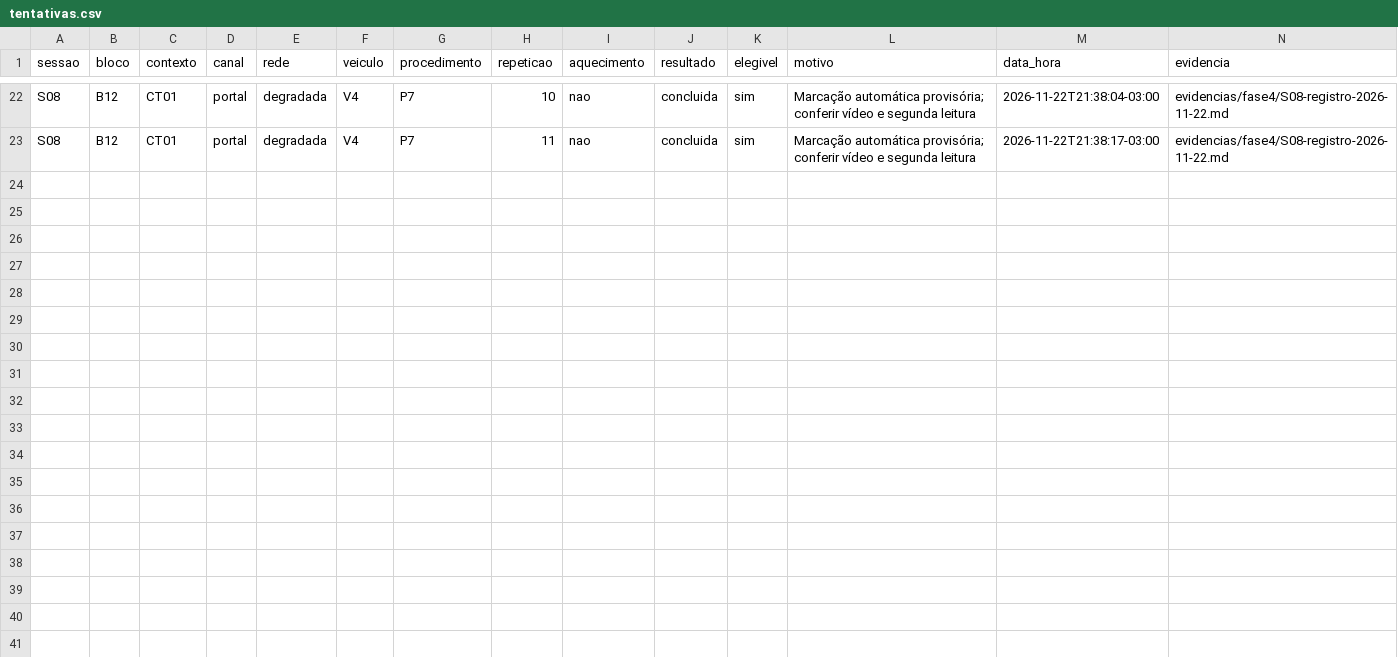
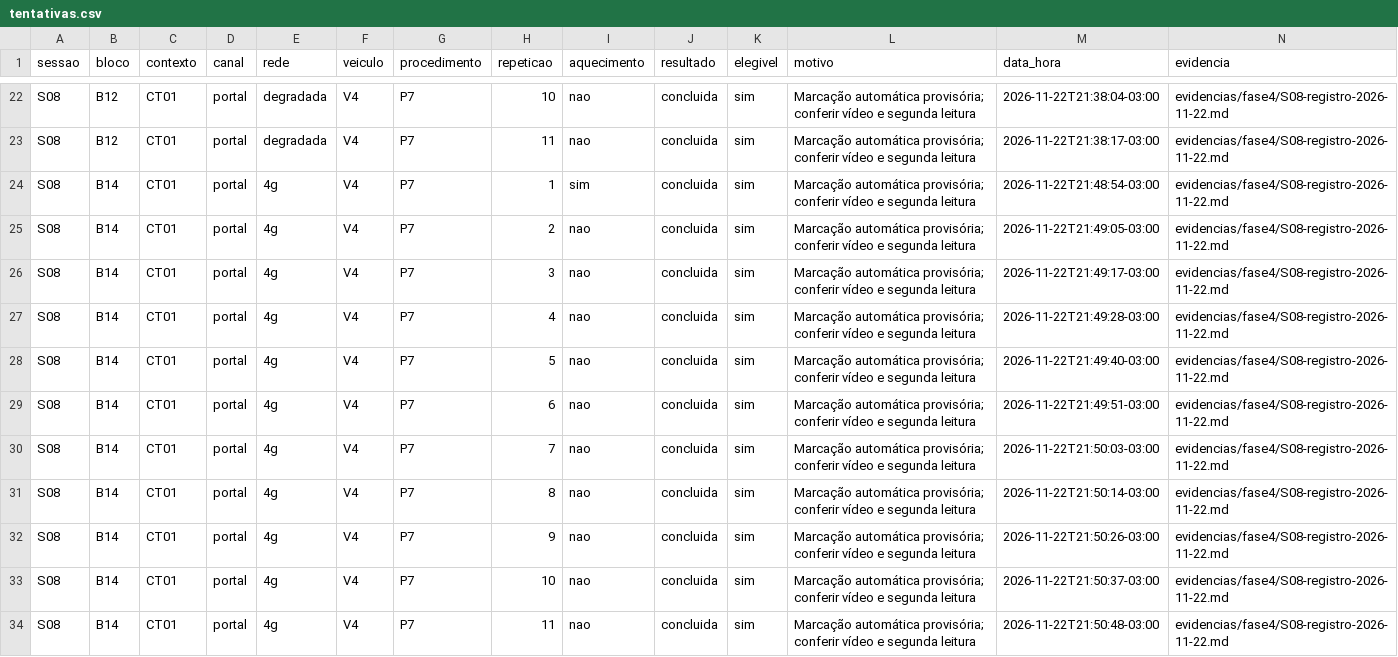
Before and after one commit to FCTE-Qualidade-de-Software-1/2026-2_T02_KATHERINE_JOHNSON, a CSV file: dados/brutos/tentativas.csv, drawn as a sheet; only a part is shown, gaps mark what is left out; rows hold the shown columns only; the diff names each change by its address in the sheet, - before the commit and + after, or states it on an @@ line.

Commit message:
feat(coleta): registra P7 do portal em 4G na S08
B14 por ancoragem USB do Samsung em LTE: 1 aquecimento + 10
tentativas concluídas, tempos como propostas automáticas. Desvio
D025 e restauração dos ajustes do aparelho conferida.

```diff
--- a/dados/brutos/tentativas.csv
+++ b/dados/brutos/tentativas.csv
+row 24: S08 | B14 | CT01 | portal | 4g | V4 | P7 | 1 | sim | concluida | sim | Marcação automática provisória; conferir vídeo e segunda leitura | 2026-11-22T21:48:54-03:00 | evidencias/fase4/S08-registro-2026-11-22.md
+row 25: S08 | B14 | CT01 | portal | 4g | V4 | P7 | 2 | nao | concluida | sim | Marcação automática provisória; conferir vídeo e segunda leitura | 2026-11-22T21:49:05-03:00 | evidencias/fase4/S08-registro-2026-11-22.md
+row 26: S08 | B14 | CT01 | portal | 4g | V4 | P7 | 3 | nao | concluida | sim | Marcação automática provisória; conferir vídeo e segunda leitura | 2026-11-22T21:49:17-03:00 | evidencias/fase4/S08-registro-2026-11-22.md
+row 27: S08 | B14 | CT01 | portal | 4g | V4 | P7 | 4 | nao | concluida | sim | Marcação automática provisória; conferir vídeo e segunda leitura | 2026-11-22T21:49:28-03:00 | evidencias/fase4/S08-registro-2026-11-22.md
+row 28: S08 | B14 | CT01 | portal | 4g | V4 | P7 | 5 | nao | concluida | sim | Marcação automática provisória; conferir vídeo e segunda leitura | 2026-11-22T21:49:40-03:00 | evidencias/fase4/S08-registro-2026-11-22.md
+row 29: S08 | B14 | CT01 | portal | 4g | V4 | P7 | 6 | nao | concluida | sim | Marcação automática provisória; conferir vídeo e segunda leitura | 2026-11-22T21:49:51-03:00 | evidencias/fase4/S08-registro-2026-11-22.md
+row 30: S08 | B14 | CT01 | portal | 4g | V4 | P7 | 7 | nao | concluida | sim | Marcação automática provisória; conferir vídeo e segunda leitura | 2026-11-22T21:50:03-03:00 | evidencias/fase4/S08-registro-2026-11-22.md
+row 31: S08 | B14 | CT01 | portal | 4g | V4 | P7 | 8 | nao | concluida | sim | Marcação automática provisória; conferir vídeo e segunda leitura | 2026-11-22T21:50:14-03:00 | evidencias/fase4/S08-registro-2026-11-22.md
+row 32: S08 | B14 | CT01 | portal | 4g | V4 | P7 | 9 | nao | concluida | sim | Marcação automática provisória; conferir vídeo e segunda leitura | 2026-11-22T21:50:26-03:00 | evidencias/fase4/S08-registro-2026-11-22.md
+row 33: S08 | B14 | CT01 | portal | 4g | V4 | P7 | 10 | nao | concluida | sim | Marcação automática provisória; conferir vídeo e segunda leitura | 2026-11-22T21:50:37-03:00 | evidencias/fase4/S08-registro-2026-11-22.md
+row 34: S08 | B14 | CT01 | portal | 4g | V4 | P7 | 11 | nao | concluida | sim | Marcação automática provisória; conferir vídeo e segunda leitura | 2026-11-22T21:50:48-03:00 | evidencias/fase4/S08-registro-2026-11-22.md
```
Also changed, not shown: dados/brutos/ambientes.csv, dados/brutos/desvios.csv, 3 other files.
